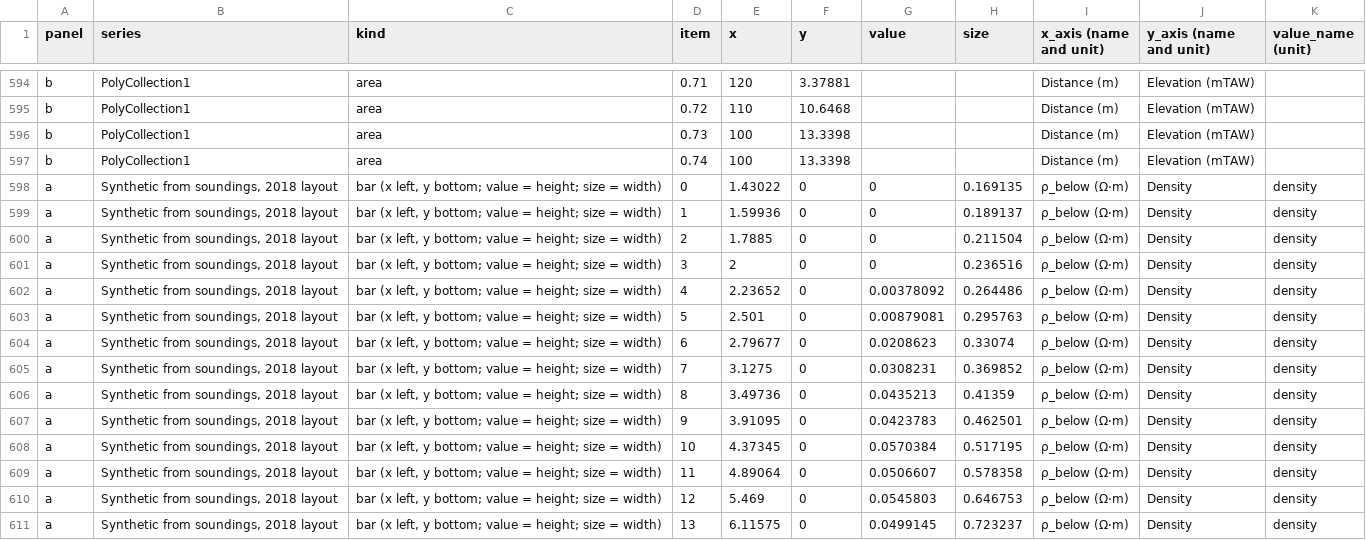
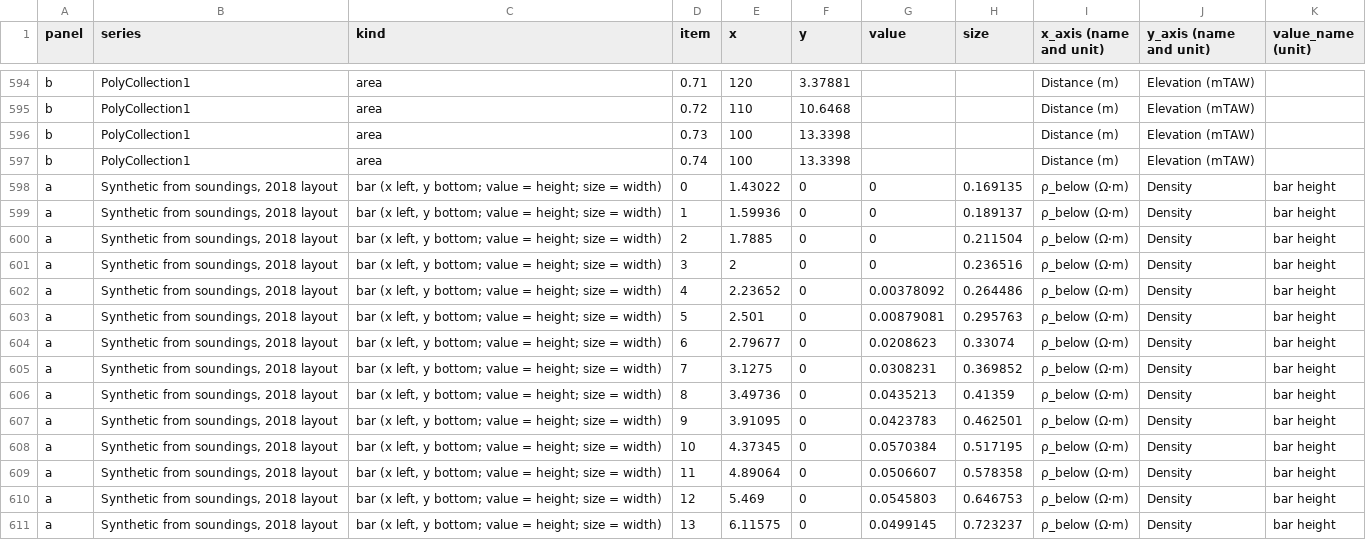
Before and after one commit to inayat79/westhoek-ert, a CSV file: results/figs_wrr_v5/data/Figure6.csv, drawn as a sheet; only a part is shown, gaps mark what is left out; the diff covers the shown part only.

```diff
--- a/results/figs_wrr_v5/data/Figure6.csv
+++ b/results/figs_wrr_v5/data/Figure6.csv
@@ -597,15 +597,15 @@ b,PolyCollection1,area,0.73,100,13.3398,,,Distance (m),Elevation (mTAW),
 b,PolyCollection1,area,0.74,100,13.3398,,,Distance (m),Elevation (mTAW),
-a,"Synthetic from soundings, 2018 layout","bar (x left, y bottom; value = height; size = width)",0,1.43022,0,0,0.169135,ρ_below (Ω·m),Density,density
-a,"Synthetic from soundings, 2018 layout","bar (x left, y bottom; value = height; size = width)",1,1.59936,0,0,0.189137,ρ_below (Ω·m),Density,density
-a,"Synthetic from soundings, 2018 layout","bar (x left, y bottom; value = height; size = width)",2,1.7885,0,0,0.211504,ρ_below (Ω·m),Density,density
-a,"Synthetic from soundings, 2018 layout","bar (x left, y bottom; value = height; size = width)",3,2,0,0,0.236516,ρ_below (Ω·m),Density,density
-a,"Synthetic from soundings, 2018 layout","bar (x left, y bottom; value = height; size = width)",4,2.23652,0,0.00378092,0.264486,ρ_below (Ω·m),Density,density
-a,"Synthetic from soundings, 2018 layout","bar (x left, y bottom; value = height; size = width)",5,2.501,0,0.00879081,0.295763,ρ_below (Ω·m),Density,density
-a,"Synthetic from soundings, 2018 layout","bar (x left, y bottom; value = height; size = width)",6,2.79677,0,0.0208623,0.33074,ρ_below (Ω·m),Density,density
-a,"Synthetic from soundings, 2018 layout","bar (x left, y bottom; value = height; size = width)",7,3.1275,0,0.0308231,0.369852,ρ_below (Ω·m),Density,density
-a,"Synthetic from soundings, 2018 layout","bar (x left, y bottom; value = height; size = width)",8,3.49736,0,0.0435213,0.41359,ρ_below (Ω·m),Density,density
-a,"Synthetic from soundings, 2018 layout","bar (x left, y bottom; value = height; size = width)",9,3.91095,0,0.0423783,0.462501,ρ_below (Ω·m),Density,density
-a,"Synthetic from soundings, 2018 layout","bar (x left, y bottom; value = height; size = width)",10,4.37345,0,0.0570384,0.517195,ρ_below (Ω·m),Density,density
-a,"Synthetic from soundings, 2018 layout","bar (x left, y bottom; value = height; size = width)",11,4.89064,0,0.0506607,0.578358,ρ_below (Ω·m),Density,density
-a,"Synthetic from soundings, 2018 layout","bar (x left, y bottom; value = height; size = width)",12,5.469,0,0.0545803,0.646753,ρ_below (Ω·m),Density,density
-a,"Synthetic from soundings, 2018 layout","bar (x left, y bottom; value = height; size = width)",13,6.11575,0,0.0499145,0.723237,ρ_below (Ω·m),Density,density
+a,"Synthetic from soundings, 2018 layout","bar (x left, y bottom; value = height; size = width)",0,1.43022,0,0,0.169135,ρ_below (Ω·m),Density,bar height
+a,"Synthetic from soundings, 2018 layout","bar (x left, y bottom; value = height; size = width)",1,1.59936,0,0,0.189137,ρ_below (Ω·m),Density,bar height
+a,"Synthetic from soundings, 2018 layout","bar (x left, y bottom; value = height; size = width)",2,1.7885,0,0,0.211504,ρ_below (Ω·m),Density,bar height
+a,"Synthetic from soundings, 2018 layout","bar (x left, y bottom; value = height; size = width)",3,2,0,0,0.236516,ρ_below (Ω·m),Density,bar height
+a,"Synthetic from soundings, 2018 layout","bar (x left, y bottom; value = height; size = width)",4,2.23652,0,0.00378092,0.264486,ρ_below (Ω·m),Density,bar height
+a,"Synthetic from soundings, 2018 layout","bar (x left, y bottom; value = height; size = width)",5,2.501,0,0.00879081,0.295763,ρ_below (Ω·m),Density,bar height
+a,"Synthetic from soundings, 2018 layout","bar (x left, y bottom; value = height; size = width)",6,2.79677,0,0.0208623,0.33074,ρ_below (Ω·m),Density,bar height
+a,"Synthetic from soundings, 2018 layout","bar (x left, y bottom; value = height; size = width)",7,3.1275,0,0.0308231,0.369852,ρ_below (Ω·m),Density,bar height
+a,"Synthetic from soundings, 2018 layout","bar (x left, y bottom; value = height; size = width)",8,3.49736,0,0.0435213,0.41359,ρ_below (Ω·m),Density,bar height
+a,"Synthetic from soundings, 2018 layout","bar (x left, y bottom; value = height; size = width)",9,3.91095,0,0.0423783,0.462501,ρ_below (Ω·m),Density,bar height
+a,"Synthetic from soundings, 2018 layout","bar (x left, y bottom; value = height; size = width)",10,4.37345,0,0.0570384,0.517195,ρ_below (Ω·m),Density,bar height
+a,"Synthetic from soundings, 2018 layout","bar (x left, y bottom; value = height; size = width)",11,4.89064,0,0.0506607,0.578358,ρ_below (Ω·m),Density,bar height
+a,"Synthetic from soundings, 2018 layout","bar (x left, y bottom; value = height; size = width)",12,5.469,0,0.0545803,0.646753,ρ_below (Ω·m),Density,bar height
+a,"Synthetic from soundings, 2018 layout","bar (x left, y bottom; value = height; size = width)",13,6.11575,0,0.0499145,0.723237,ρ_below (Ω·m),Density,bar height
```
Also changed, not shown: 66 edited cells elsewhere in this file, 24 other files.
